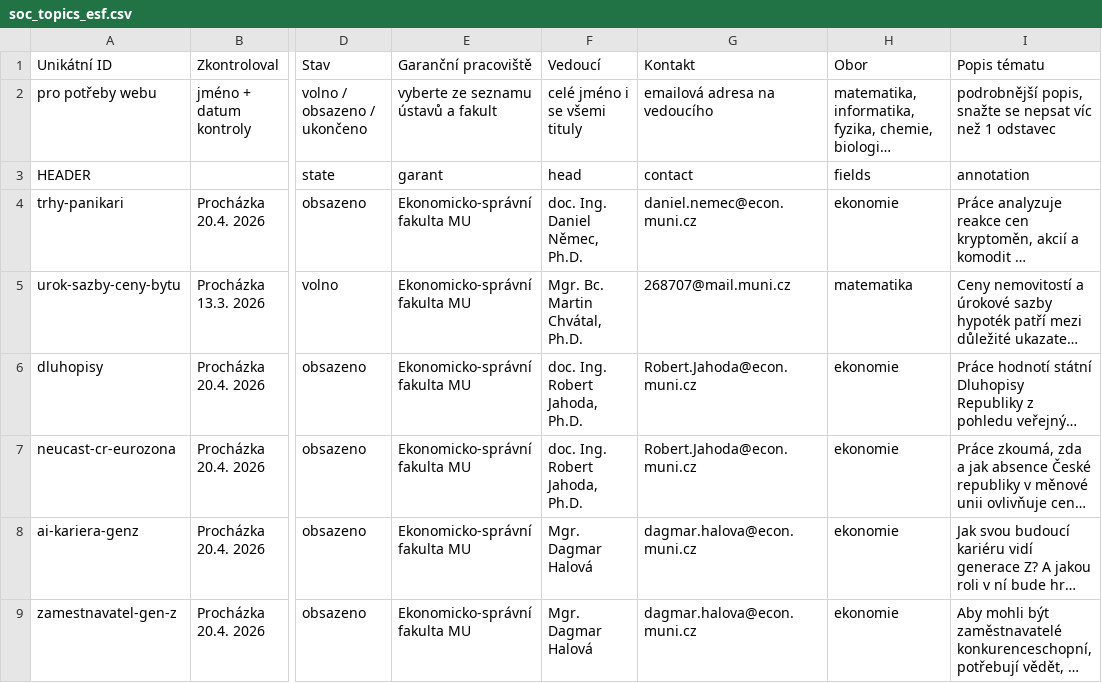
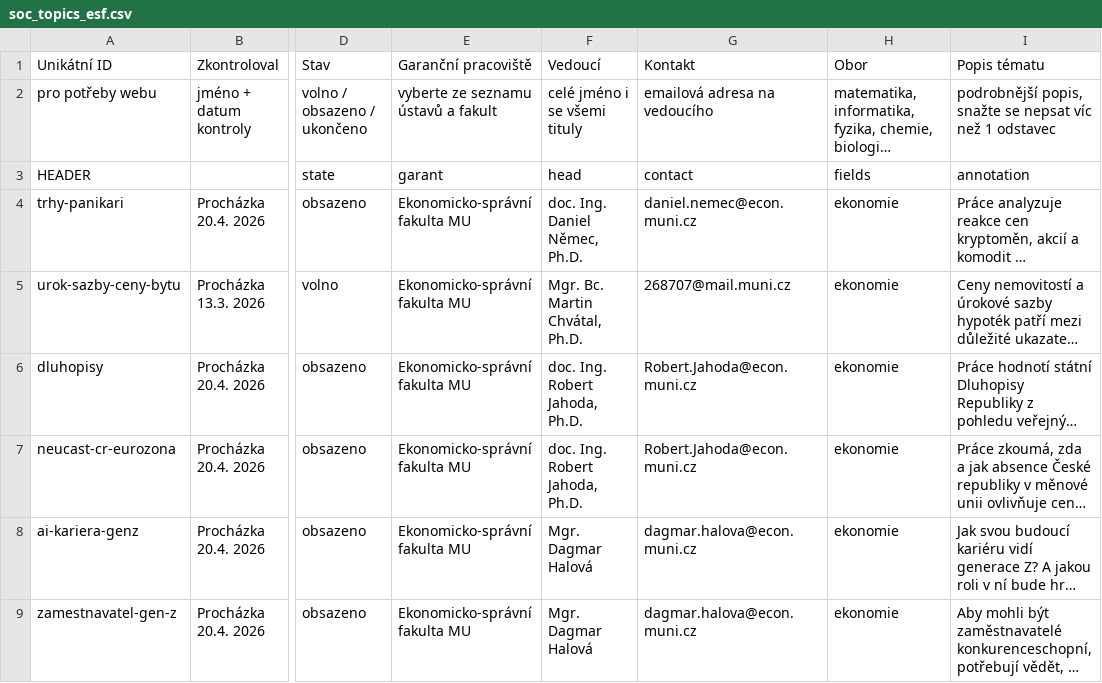
Before and after one commit to zverinec/prostredoskolaky-web, a CSV file: data/soc_topics_esf.csv, drawn as a sheet; only a part is shown, gaps mark what is left out; long unchanged cells end in …; the diff names each change by its address in the sheet, - before the commit and + after, or states it on an @@ line.

Commit message:
feat: small SOC update 02/07/2026

```diff
--- a/data/soc_topics_esf.csv
+++ b/data/soc_topics_esf.csv
-H5 (Obor): matematika
+H5 (Obor): ekonomie
```
